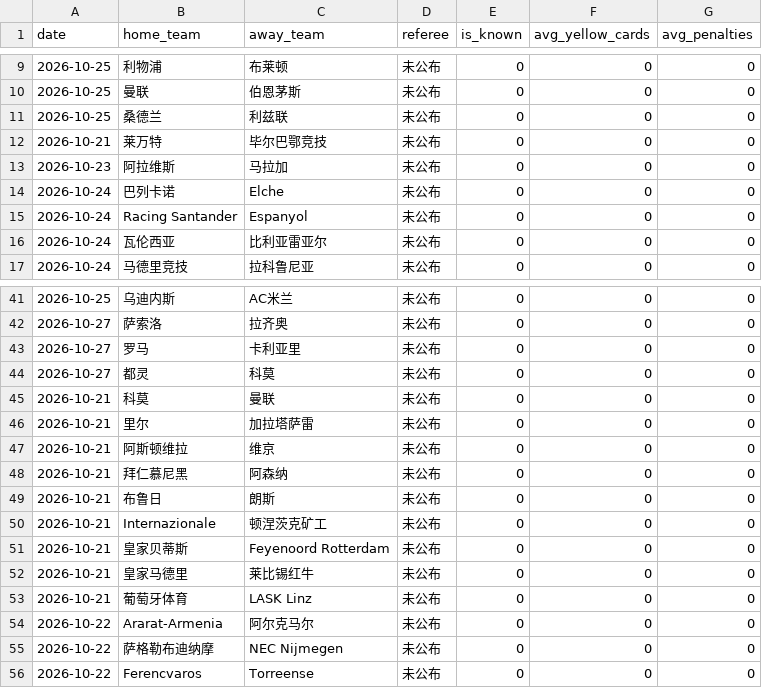
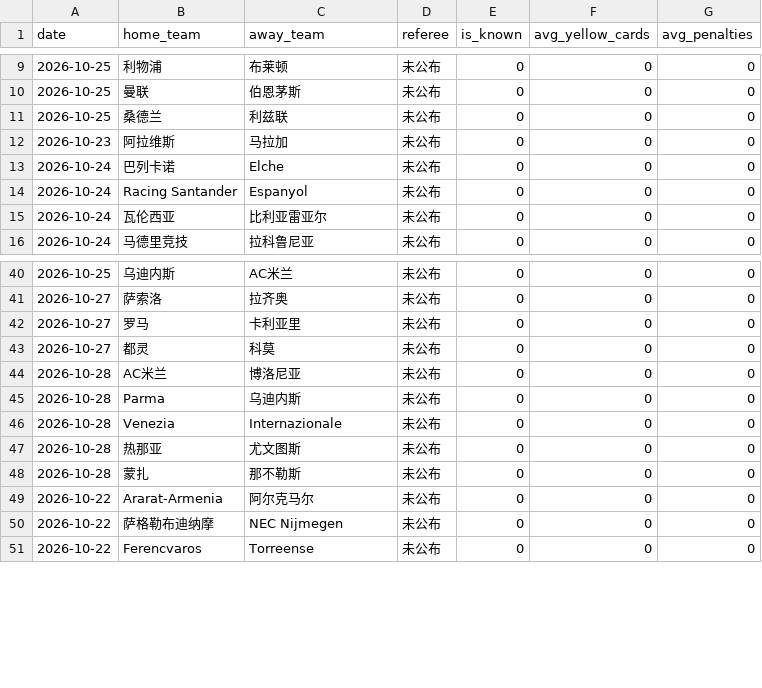
Before and after one commit to kejiqun/epl-prediction, a CSV file: referee_stats.csv, drawn as a sheet; only a part is shown, gaps mark what is left out.

```diff
--- a/referee_stats.csv
+++ b/referee_stats.csv
@@ -11,3 +11,2 @@
 2026-10-25,桑德兰,利兹联,未公布,0,0,0
-2026-10-21,莱万特,毕尔巴鄂竞技,未公布,0,0,0
 2026-10-23,阿拉维斯,马拉加,未公布,0,0,0
@@ -44,11 +43,7 @@
 2026-10-27,都灵,科莫,未公布,0,0,0
-2026-10-21,科莫,曼联,未公布,0,0,0
-2026-10-21,里尔,加拉塔萨雷,未公布,0,0,0
-2026-10-21,阿斯顿维拉,维京,未公布,0,0,0
-2026-10-21,拜仁慕尼黑,阿森纳,未公布,0,0,0
-2026-10-21,布鲁日,朗斯,未公布,0,0,0
-2026-10-21,Internazionale,顿涅茨克矿工,未公布,0,0,0
-2026-10-21,皇家贝蒂斯,Feyenoord Rotterdam,未公布,0,0,0
-2026-10-21,皇家马德里,莱比锡红牛,未公布,0,0,0
-2026-10-21,葡萄牙体育,LASK Linz,未公布,0,0,0
+2026-10-28,AC米兰,博洛尼亚,未公布,0,0,0
+2026-10-28,Parma,乌迪内斯,未公布,0,0,0
+2026-10-28,Venezia,Internazionale,未公布,0,0,0
+2026-10-28,热那亚,尤文图斯,未公布,0,0,0
+2026-10-28,蒙扎,那不勒斯,未公布,0,0,0
 2026-10-22,Ararat-Armenia,阿尔克马尔,未公布,0,0,0
```
Also changed, not shown: predictions_log.csv, real_odds.csv, 1 other file.
